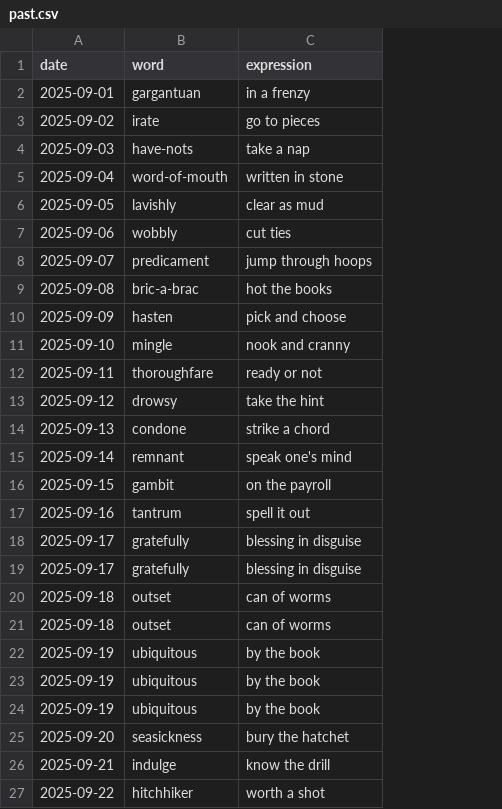
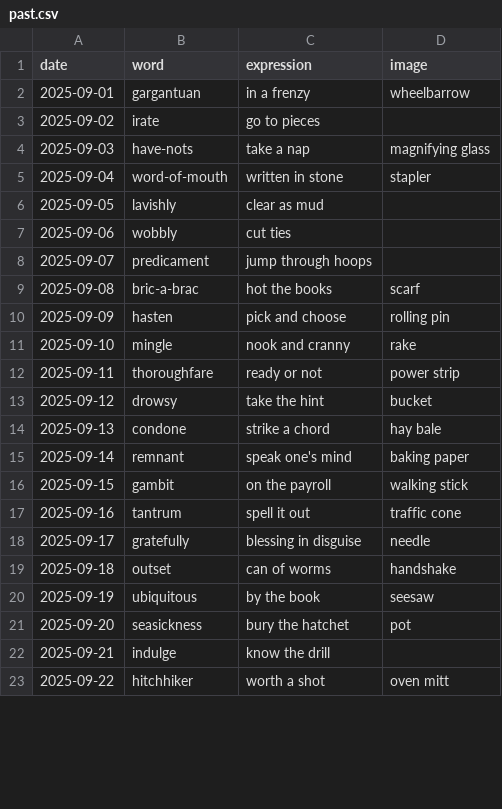
Before and after one commit to StaubOliver/wow, a CSV file: past.csv, drawn as a sheet; only a part is shown; removed rows and columns are numbered as before the commit, all else as after; the diff names each change by its address in the sheet, - before the commit and + after, or states it on an @@ line.

Commit message:
Update past.csv

```diff
--- a/past.csv
+++ b/past.csv
+column D (image), rows 2-23: wheelbarrow |  | magnifying glass | stapler |  |  |  | scarf | rolling pin | rake | power strip | bucket | hay bale | baking paper | walking stick | traffic cone | needle | handshake | seesaw | pot |  | oven mitt
-row 19: 2025-09-17 | gratefully | blessing in disguise
-row 21: 2025-09-18 | outset | can of worms
-row 22: 2025-09-19 | ubiquitous | by the book
-row 23: 2025-09-19 | ubiquitous | by the book
```
